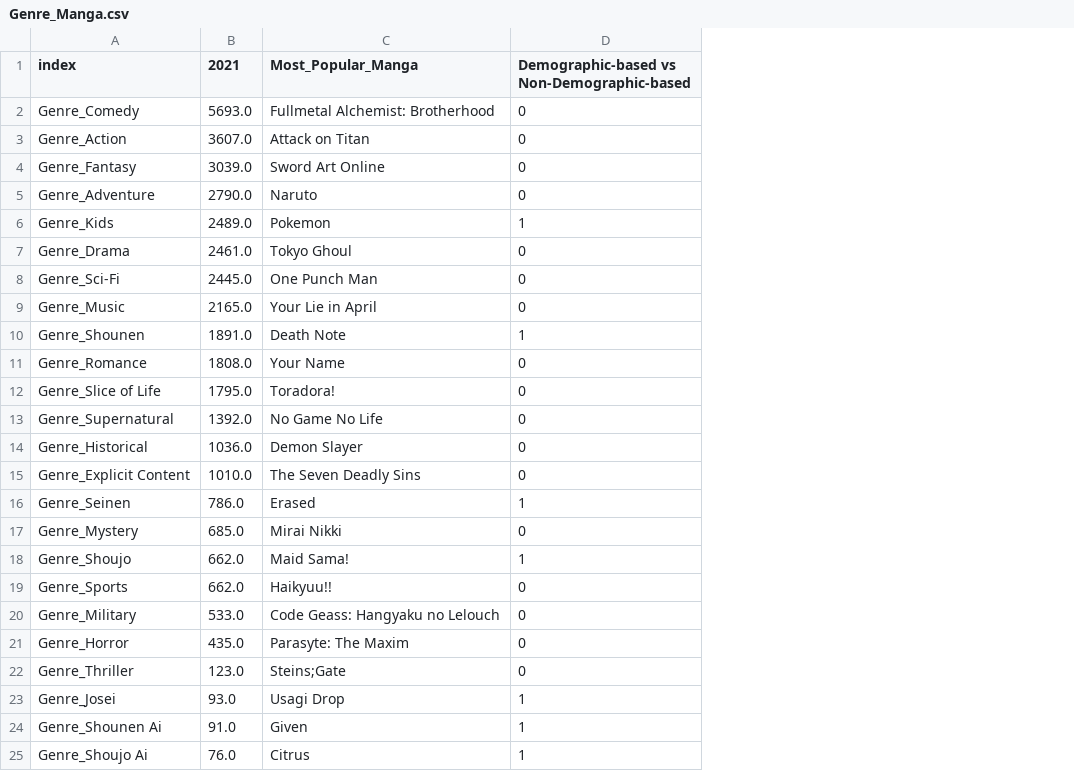
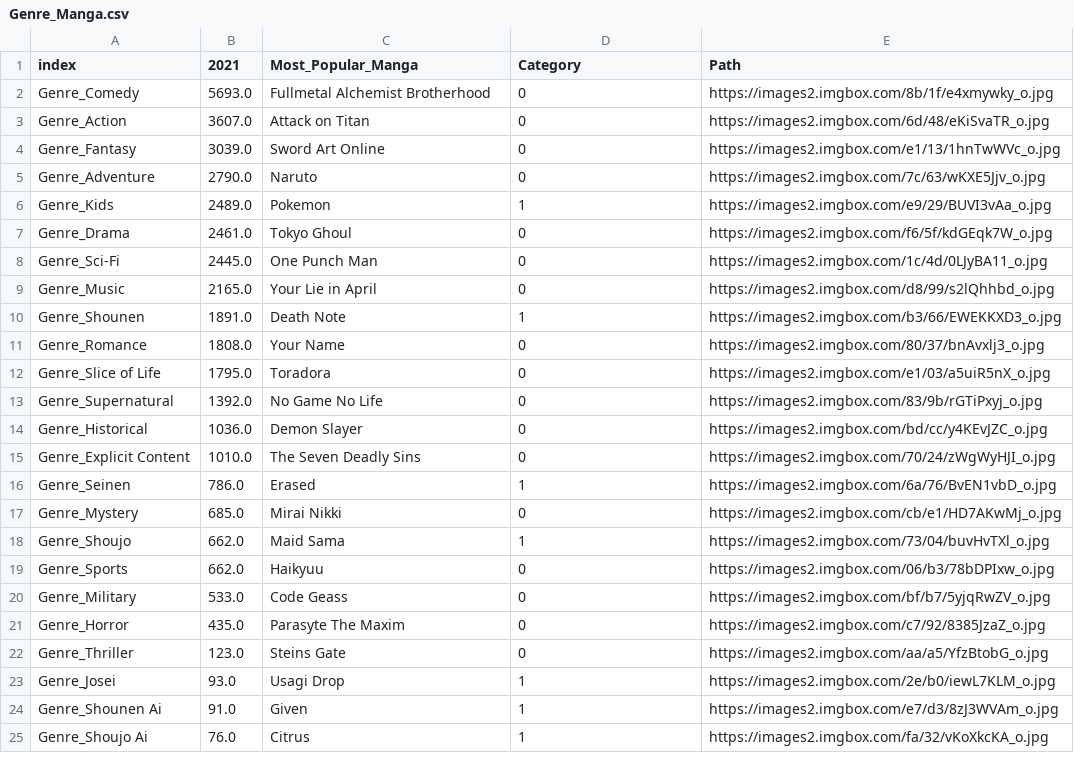
Before and after one commit to ilmanovski/Data-Visualisation, a CSV file: Genre_Manga.csv, drawn as a sheet; only a part is shown; the diff names each change by its address in the sheet, - before the commit and + after, or states it on an @@ line.

Commit message:
Update Genre_Manga.csv

```diff
--- a/Genre_Manga.csv
+++ b/Genre_Manga.csv
+column E (Path), rows 2-25: https://images2.imgbox.com/8b/1f/e4xmywky_o.jpg | https://images2.imgbox.com/6d/48/eKiSvaTR_o.jpg | https://images2.imgbox.com/e1/13/1hnTwWVc_o.jpg | https://images2.imgbox.com/7c/63/wKXE5Jjv_o.jpg | https://images2.imgbox.com/e9/29/BUVI3vAa_o.jpg | https://images2.imgbox.com/f6/5f/kdGEqk7W_o.jpg | https://images2.imgbox.com/1c/4d/0LJyBA11_o.jpg | https://images2.imgbox.com/d8/99/s2lQhhbd_o.jpg | https://images2.imgbox.com/b3/66/EWEKKXD3_o.jpg | https://images2.imgbox.com/80/37/bnAvxlj3_o.jpg | https://images2.imgbox.com/e1/03/a5uiR5nX_o.jpg | https://images2.imgbox.com/83/9b/rGTiPxyj_o.jpg | https://images2.imgbox.com/bd/cc/y4KEvJZC_o.jpg | https://images2.imgbox.com/70/24/zWgWyHJI_o.jpg | https://images2.imgbox.com/6a/76/BvEN1vbD_o.jpg | https://images2.imgbox.com/cb/e1/HD7AKwMj_o.jpg | https://images2.imgbox.com/73/04/buvHvTXl_o.jpg | https://images2.imgbox.com/06/b3/78bDPIxw_o.jpg | https://images2.imgbox.com/bf/b7/5yjqRwZV_o.jpg | https://images2.imgbox.com/c7/92/8385JzaZ_o.jpg | https://images2.imgbox.com/aa/a5/YfzBtobG_o.jpg | https://images2.imgbox.com/2e/b0/iewL7KLM_o.jpg | https://images2.imgbox.com/e7/d3/8zJ3WVAm_o.jpg | https://images2.imgbox.com/fa/32/vKoXkcKA_o.jpg
-D1: Demographic-based vs Non-Demographic-based
+D1: Category
-C2 (Most_Popular_Manga): Fullmetal Alchemist: Brotherhood
+C2 (Most_Popular_Manga): Fullmetal Alchemist Brotherhood
-C12 (Most_Popular_Manga): Toradora!
+C12 (Most_Popular_Manga): Toradora
-C18 (Most_Popular_Manga): Maid Sama!
+C18 (Most_Popular_Manga): Maid Sama
-C19 (Most_Popular_Manga): Haikyuu!!
+C19 (Most_Popular_Manga): Haikyuu
-C20 (Most_Popular_Manga): Code Geass: Hangyaku no Lelouch
+C20 (Most_Popular_Manga): Code Geass
-C21 (Most_Popular_Manga): Parasyte: The Maxim
+C21 (Most_Popular_Manga): Parasyte The Maxim
-C22 (Most_Popular_Manga): Steins;Gate
+C22 (Most_Popular_Manga): Steins Gate
```
